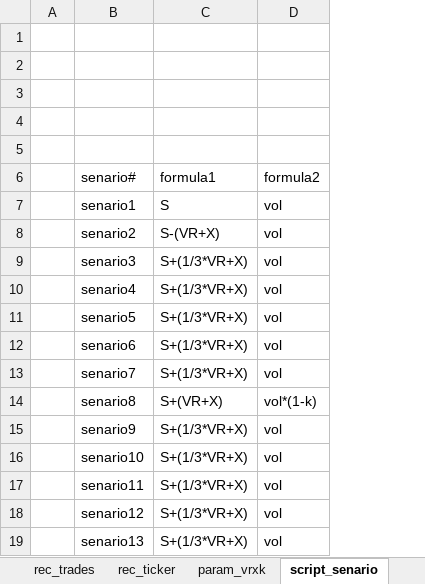
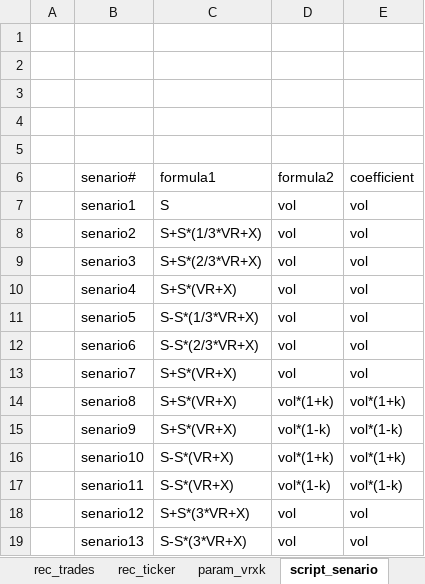
Before and after one commit to wusf/CmdtyOTC, an Excel workbook: project/span.xlsm, sheet script_senario, drawn as a sheet; values as stored, in another font and other column widths than the file's, no borders; table styles not drawn; removed rows and columns are numbered as before the commit, all else as after; the diff names each change by its address in the sheet, - before the commit and + after, or states it on an @@ line.

```diff
--- a/project/span.xlsm (sheet script_senario)
+++ b/project/span.xlsm (sheet script_senario)
-column C, rows 6-19: formula1 | S | S-(VR+X) | S+(1/3*VR+X) | S+(1/3*VR+X) | S+(1/3*VR+X) | S+(1/3*VR+X) | S+(1/3*VR+X) | S+(VR+X) | S+(1/3*VR+X) | S+(1/3*VR+X) | S+(1/3*VR+X) | S+(1/3*VR+X) | S+(1/3*VR+X)
+column C, rows 6-19: formula1 | S | S+S*(1/3*VR+X) | S+S*(2/3*VR+X) | S+S*(VR+X) | S-S*(1/3*VR+X) | S-S*(2/3*VR+X) | S+S*(VR+X) | S+S*(VR+X) | S+S*(VR+X) | S-S*(VR+X) | S-S*(VR+X) | S+S*(3*VR+X) | S-S*(3*VR+X)
+column E, rows 6-19: coefficient | vol | vol | vol | vol | vol | vol | vol | vol*(1+k) | vol*(1-k) | vol*(1+k) | vol*(1-k) | vol | vol
-D14: vol*(1-k)
+D14: vol*(1+k)
-D15: vol
+D15: vol*(1-k)
-D16: vol
+D16: vol*(1+k)
-D17: vol
+D17: vol*(1-k)
```
Also changed, not shown: sheet result_senario, sheet param_vrxk, sheet rec_trades, sheet result_summary, sheet rec_ticker, other sheet tabs, hidden cells, charts or pictures, 4 other files.
